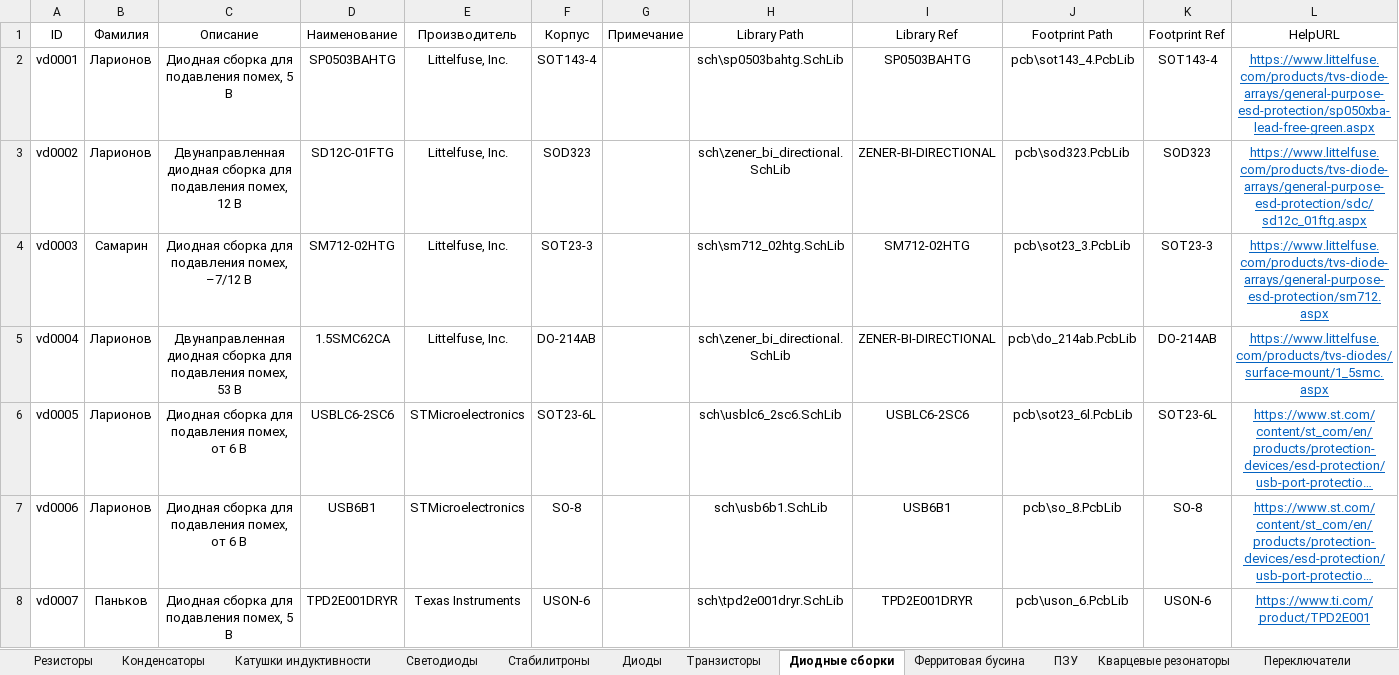
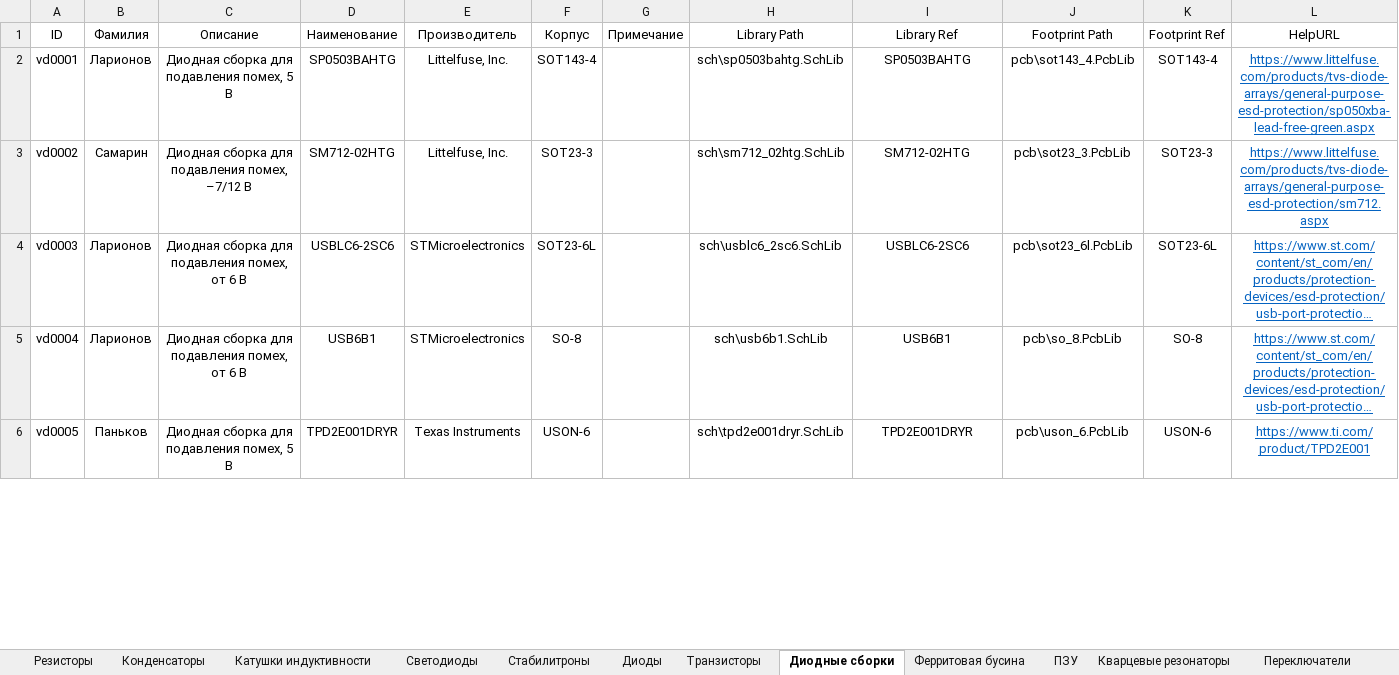
Before and after one commit to TonyCooT/Altium_BEng, an Excel workbook: library/Database_Students.xlsx, sheet Диодные сборки, drawn as a sheet; only a part is shown; long unchanged cells end in …; values as stored, in another font and other column widths than the file's, no borders; removed rows and columns are numbered as before the commit, all else as after; the diff covers the shown part only; the diff names each change by its address in the sheet, - before the commit and + after, or states it on an @@ line.

```diff
--- a/library/Database_Students.xlsx (sheet Диодные сборки)
+++ b/library/Database_Students.xlsx (sheet Диодные сборки)
-row 3: vd0002 | Ларионов | Двунаправленная диодная сборка для подавления помех, 12 В | SD12C-01FTG | Littelfuse, Inc. | SOD323 |  | sch\zener_bi_directional.SchLib | ZENER-BI-DIRECTIONAL | pcb\sod323.PcbLib | SOD323 | https://www.littelfuse.com/products/tvs-diode-arrays/general-purpose-esd-protection/sdc/sd12c_01ftg.aspx
-A3 (ID): vd0003
+A3 (ID): vd0002
-row 5: vd0004 | Ларионов | Двунаправленная диодная сборка для подавления помех, 53 В | 1.5SMC62CA | Littelfuse, Inc. | DO-214AB |  | sch\zener_bi_directional.SchLib | ZENER-BI-DIRECTIONAL | pcb\do_214ab.PcbLib | DO-214AB | https://www.littelfuse.com/products/tvs-diodes/surface-mount/1_5smc.aspx
-A4 (ID): vd0005
+A4 (ID): vd0003
-A5 (ID): vd0006
+A5 (ID): vd0004
-A6 (ID): vd0007
+A6 (ID): vd0005
```
Also changed, not shown: 5 added rows and 1 edited cell elsewhere in this sheet, sheet Резисторы, sheet Диоды, sheet Конденсаторы, sheet Преобразователи напряжения, sheet Разъемы.
